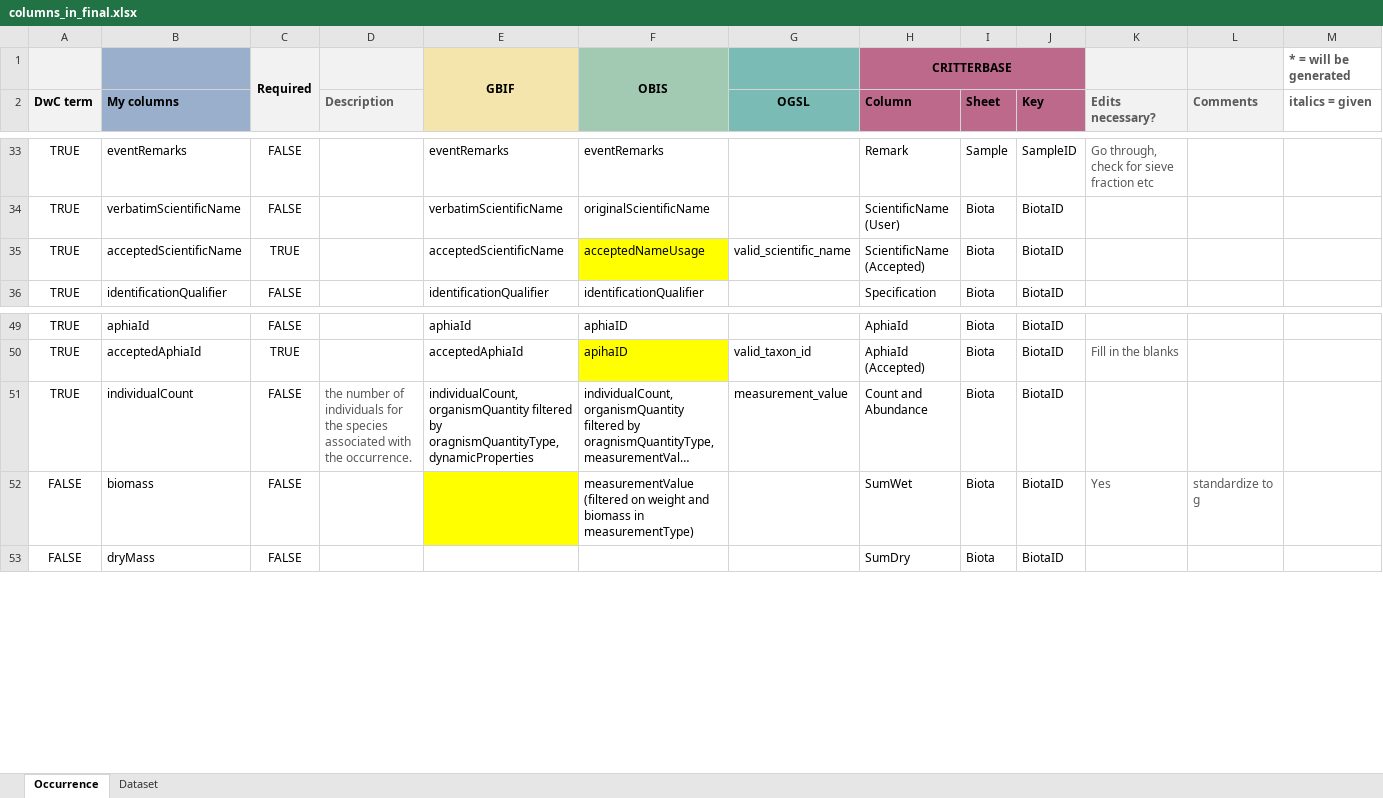
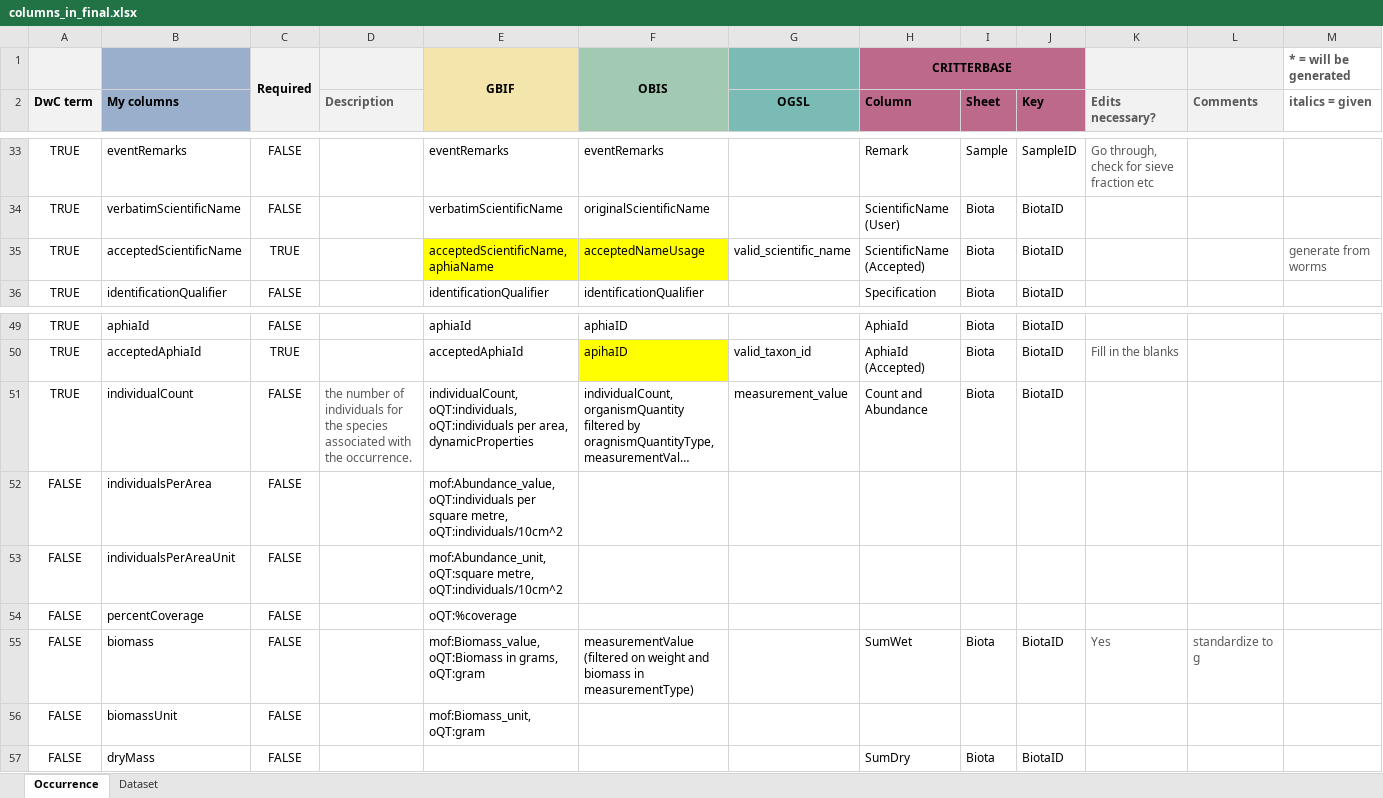
Before and after one commit to hanna-modin/benth-marc, an Excel workbook: columns_in_final.xlsx, sheet Occurrence, drawn as a sheet; only a part is shown, gaps mark what is left out; long unchanged cells end in …; values as stored, in another font and other column widths than the file's, no borders; addresses are those after the commit; the diff names each change by its address in the sheet, - before the commit and + after, or states it on an @@ line.

```diff
--- a/columns_in_final.xlsx (sheet Occurrence)
+++ b/columns_in_final.xlsx (sheet Occurrence)
-E35: acceptedScientificName
+E35: acceptedScientificName, aphiaName
-E35 fill: none
+E35 fill: #FFFF00
-M35 (italics = given): (empty)
+M35 (italics = given): generate from worms
-E51: individualCount, organismQuantity filtered by oragnismQuantityType, dynamicProperties
+E51: individualCount, oQT:individuals, oQT:individuals per area, dynamicProperties
+row 52: FALSE | individualsPerArea | FALSE |  | mof:Abundance_value, oQT:individuals per square metre, oQT:individuals/10cm^2
+row 53: FALSE | individualsPerAreaUnit | FALSE |  | mof:Abundance_unit, oQT:square metre, oQT:individuals/10cm^2
+row 54: FALSE | percentCoverage | FALSE |  | oQT:%coverage
-E55: (empty)
+E55: mof:Biomass_value, oQT:Biomass in grams, oQT:gram
-E55 fill: #FFFF00
+E55 fill: none
+row 56: FALSE | biomassUnit | FALSE |  | mof:Biomass_unit, oQT:gram
```
Also changed, not shown: GBIF/unique_names_aphia_manual.xlsx, taxa_need_filtering.xlsx, 1 other file.
